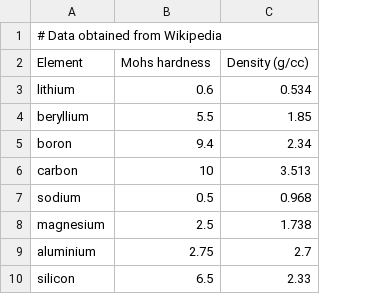
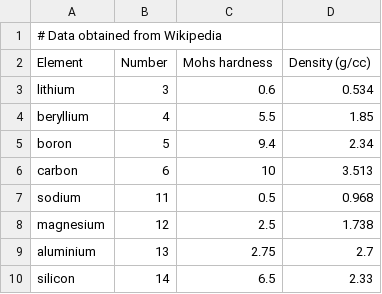
Before and after one commit to enze-chen/mi-book-2021, a CSV file: assets/data/week_1/02/hardness_density.csv, drawn as a sheet; only a part is shown; the diff names each change by its address in the sheet, - before the commit and + after, or states it on an @@ line.

```diff
--- a/assets/data/week_1/02/hardness_density.csv
+++ b/assets/data/week_1/02/hardness_density.csv
+column B (Number), rows 3-10: 3 | 4 | 5 | 6 | 11 | 12 | 13 | 14
```
Also changed, not shown: 50 other files.
